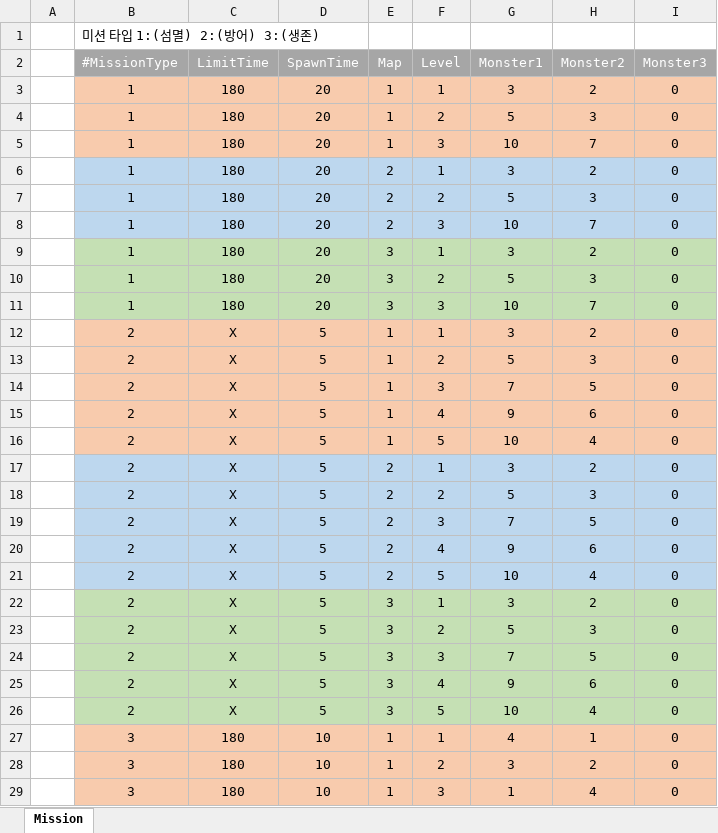
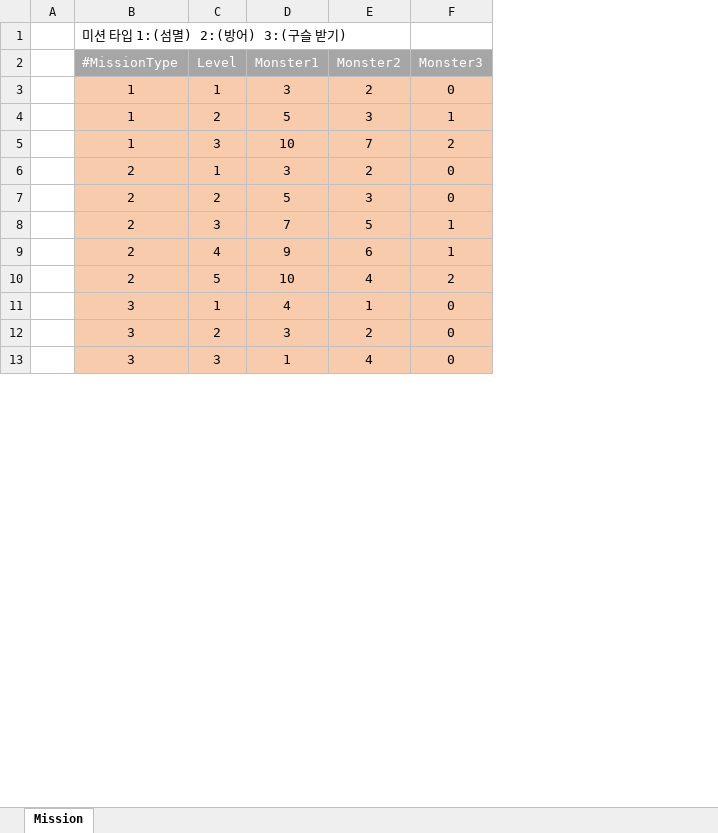
Before and after one commit to lalyns/MondayClass, an Excel workbook: Document/데이터/미션데이터.xlsx, sheet Mission, drawn as a sheet; only a part is shown; values as stored, in another font and other column widths than the file's, no borders; removed rows and columns are numbered as before the commit, all else as after; the diff covers the shown part only; the diff names each change by its address in the sheet, - before the commit and + after, or states it on an @@ line.

```diff
--- a/Document/데이터/미션데이터.xlsx (sheet Mission)
+++ b/Document/데이터/미션데이터.xlsx (sheet Mission)
-column C (LimitTime), rows 3-5: all 180; rows 12-16: all X; rows 27-29: all 180
-column D (SpawnTime), rows 3-5: all 20; rows 12-16: all 5; rows 27-29: all 10
-column E (Map), rows 3-5: all 1; rows 12-16: all 1; rows 27-29: all 1
-B1 (#MissionType): 미션 타입 1:(섬멸) 2:(방어) 3:(생존)
+B1 (#MissionType): 미션 타입 1:(섬멸) 2:(방어) 3:(구슬 받기)
-F4 (Monster3): 0
+F4 (Monster3): 1
-F5 (Monster3): 0
+F5 (Monster3): 2
-row 6:  | 1 | 180 | 20 | 2 | 1 | 3 | 2 | 0
-row 7:  | 1 | 180 | 20 | 2 | 2 | 5 | 3 | 0
-row 8:  | 1 | 180 | 20 | 2 | 3 | 10 | 7 | 0
-row 9:  | 1 | 180 | 20 | 3 | 1 | 3 | 2 | 0
-row 10:  | 1 | 180 | 20 | 3 | 2 | 5 | 3 | 0
-row 11:  | 1 | 180 | 20 | 3 | 3 | 10 | 7 | 0
-F8:F9 (Monster3): 0
+F8:F9 (Monster3): 1
-F10 (Monster3): 0
+F10 (Monster3): 2
-row 17:  | 2 | X | 5 | 2 | 1 | 3 | 2 | 0
-row 18:  | 2 | X | 5 | 2 | 2 | 5 | 3 | 0
-row 19:  | 2 | X | 5 | 2 | 3 | 7 | 5 | 0
-row 20:  | 2 | X | 5 | 2 | 4 | 9 | 6 | 0
-row 21:  | 2 | X | 5 | 2 | 5 | 10 | 4 | 0
-row 22:  | 2 | X | 5 | 3 | 1 | 3 | 2 | 0
-row 23:  | 2 | X | 5 | 3 | 2 | 5 | 3 | 0
-row 24:  | 2 | X | 5 | 3 | 3 | 7 | 5 | 0
-row 25:  | 2 | X | 5 | 3 | 4 | 9 | 6 | 0
-row 26:  | 2 | X | 5 | 3 | 5 | 10 | 4 | 0
```
Also changed, not shown: 18 removed rows and 6 edited cells elsewhere in this sheet, Document/시스템 기획서/몬스터/신규프로젝트_드림 캐쳐(가명).xlsx, Document/시스템 기획서/신규프로젝트_미션 시스템_강동민.xlsx, 2 other files.
